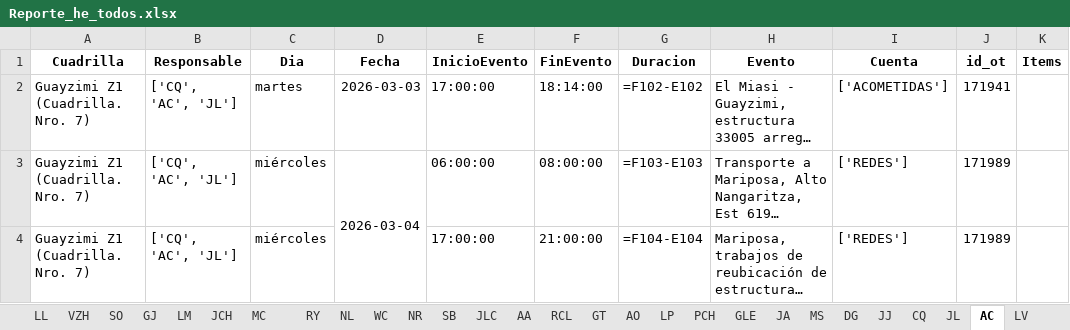
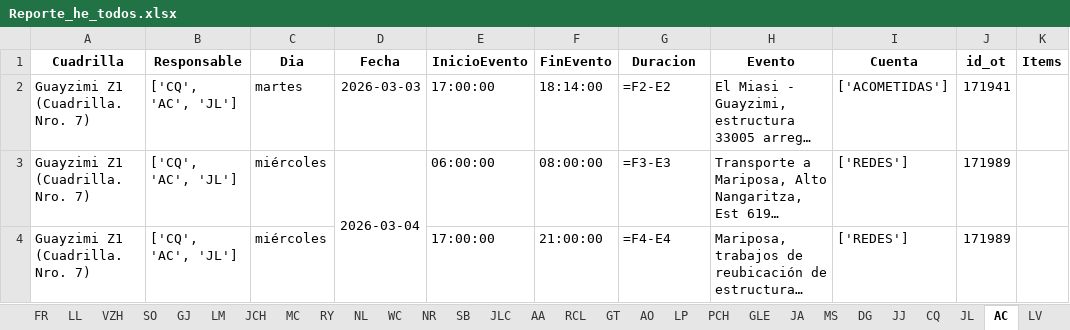
Before and after one commit to ernestopalacios/ordenes_de_trabajo, an Excel workbook: reporte/Reporte_he_todos.xlsx, sheet AC, drawn as a sheet; only a part is shown; long unchanged cells end in …; values as stored, in another font and other column widths than the file's, no borders; formulas without a stored value are shown as written; the diff names each change by its address in the sheet, - before the commit and + after, or states it on an @@ line.

```diff
--- a/reporte/Reporte_he_todos.xlsx (sheet AC)
+++ b/reporte/Reporte_he_todos.xlsx (sheet AC)
-sheet tab: 
-G2 (Duracion): =F102-E102
+G2 (Duracion): =F2-E2
-G3 (Duracion): =F103-E103
+G3 (Duracion): =F3-E3
-G4 (Duracion): =F104-E104
+G4 (Duracion): =F4-E4
```
Also changed, not shown: sheet MA, sheet JCH, sheet LM, sheet MC, sheet CLP, sheet GLE, 34 more sheets, models/hora_extra_template.xlsx, 1 other file.
